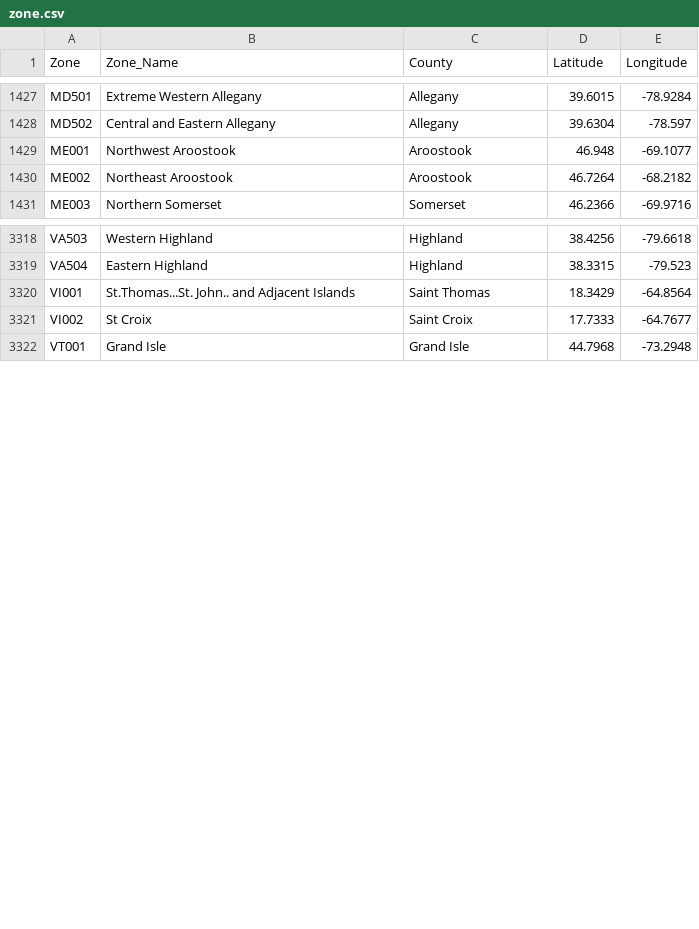
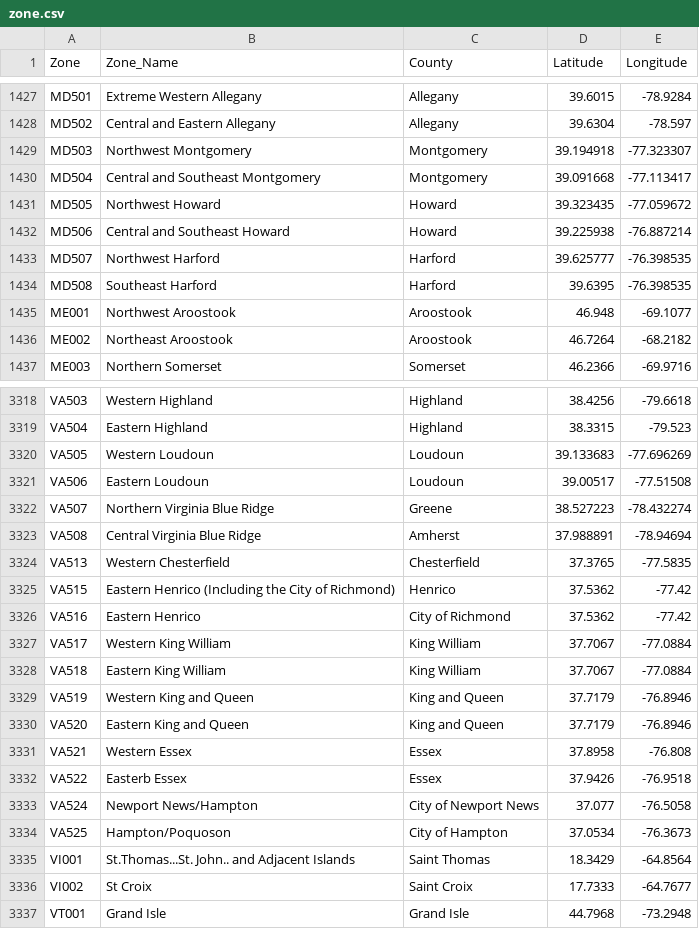
Before and after one commit to ian-weisser/data, a CSV file: zone.csv, drawn as a sheet; only a part is shown, gaps mark what is left out; the diff covers the shown part only; the diff names each change by its address in the sheet, - before the commit and + after, or states it on an @@ line.

Commit message:
Scheduled update 2015-03-20

```diff
--- a/zone.csv
+++ b/zone.csv
+row 1429: MD503 | Northwest Montgomery | Montgomery | 39.194918 | -77.323307
+row 1430: MD504 | Central and Southeast Montgomery | Montgomery | 39.091668 | -77.113417
+row 1431: MD505 | Northwest Howard | Howard | 39.323435 | -77.059672
+row 1432: MD506 | Central and Southeast Howard | Howard | 39.225938 | -76.887214
+row 1433: MD507 | Northwest Harford | Harford | 39.625777 | -76.398535
+row 1434: MD508 | Southeast Harford | Harford | 39.6395 | -76.398535
+row 3320: VA505 | Western Loudoun | Loudoun | 39.133683 | -77.696269
+row 3321: VA506 | Eastern Loudoun | Loudoun | 39.00517 | -77.51508
+row 3322: VA507 | Northern Virginia Blue Ridge | Greene | 38.527223 | -78.432274
+row 3323: VA508 | Central Virginia Blue Ridge | Amherst | 37.988891 | -78.94694
+row 3324: VA513 | Western Chesterfield | Chesterfield | 37.3765 | -77.5835
+row 3325: VA515 | Eastern Henrico (Including the City of Richmond) | Henrico | 37.5362 | -77.42
+row 3326: VA516 | Eastern Henrico | City of Richmond | 37.5362 | -77.42
+row 3327: VA517 | Western King William | King William | 37.7067 | -77.0884
+row 3328: VA518 | Eastern King William | King William | 37.7067 | -77.0884
+row 3329: VA519 | Western King and Queen | King and Queen | 37.7179 | -76.8946
+row 3330: VA520 | Eastern King and Queen | King and Queen | 37.7179 | -76.8946
+row 3331: VA521 | Western Essex | Essex | 37.8958 | -76.808
+row 3332: VA522 | Easterb Essex | Essex | 37.9426 | -76.9518
+row 3333: VA524 | Newport News/Hampton | City of Newport News | 37.077 | -76.5058
+row 3334: VA525 | Hampton/Poquoson | City of Hampton | 37.0534 | -76.3673
```
Also changed, not shown: 5 added rows, 11 removed rows and 5 edited cells elsewhere in this file.
